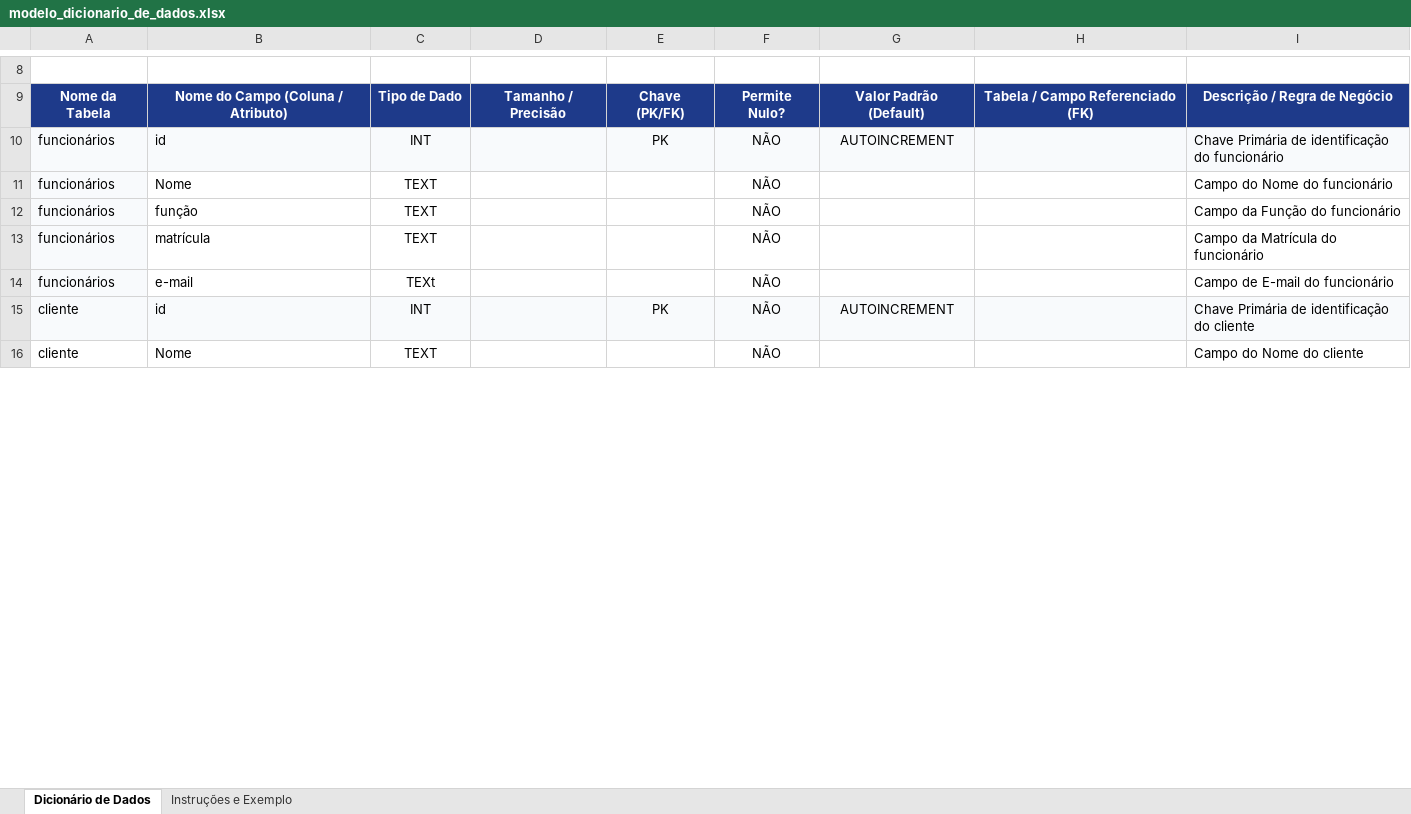
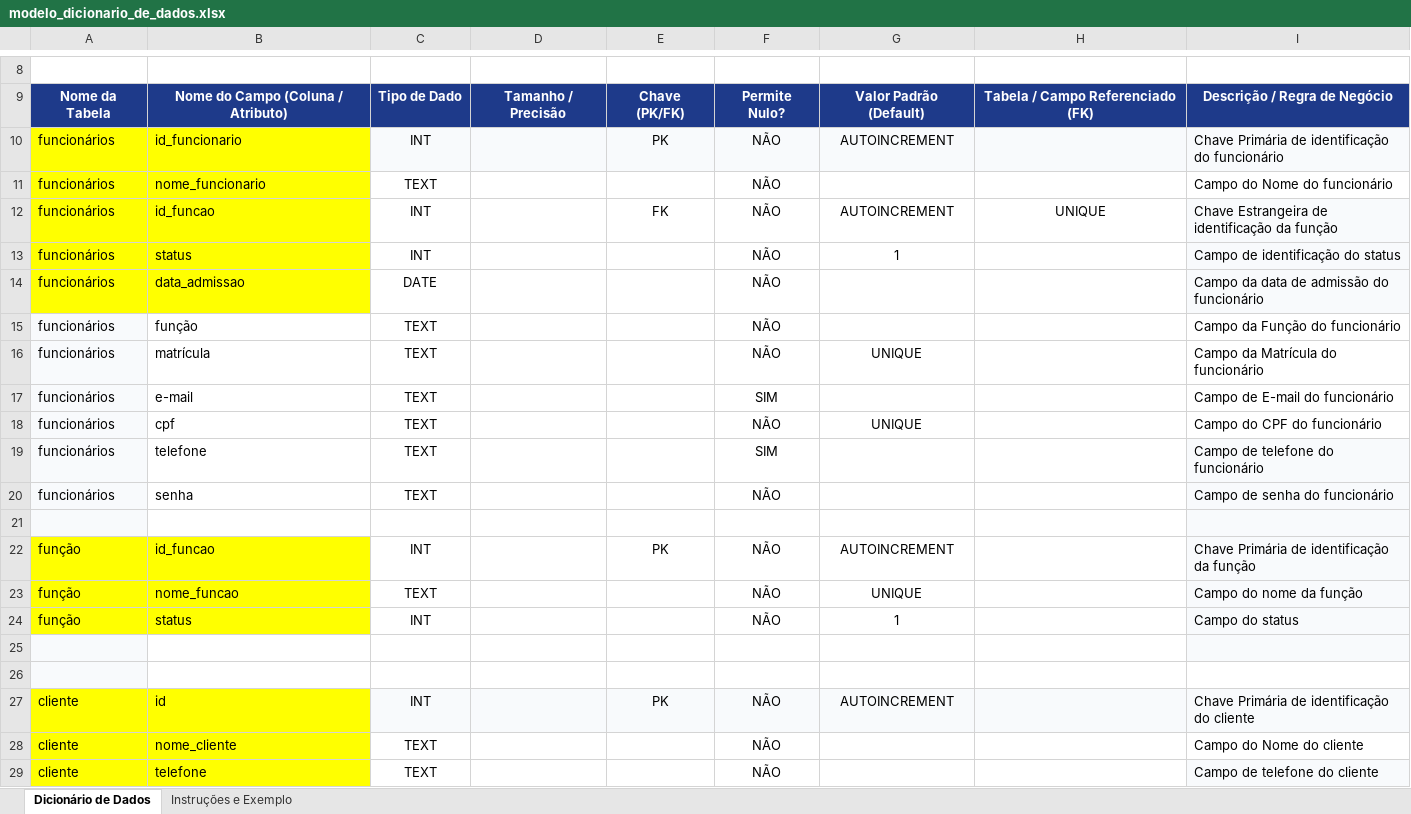
Before and after one commit to AuxerreAuccelio/PROJETO_TECH_FIX, an Excel workbook: documentos/modelo_dicionario_de_dados.xlsx, sheet Dicionário de Dados, drawn as a sheet; only a part is shown, gaps mark what is left out; values as stored, in another font and other column widths than the file's, no borders; addresses are those after the commit; the diff covers the shown part only; the diff names each change by its address in the sheet, - before the commit and + after, or states it on an @@ line.

```diff
--- a/documentos/modelo_dicionario_de_dados.xlsx (sheet Dicionário de Dados)
+++ b/documentos/modelo_dicionario_de_dados.xlsx (sheet Dicionário de Dados)
-A10:B10 fill: #F8FAFC
+A10:B10 fill: #FFFF00
-B10: id
+B10: id_funcionario
-A11 fill: #F8FAFC
+A11 fill: #FFFF00
-B11: Nome
+B11: nome_funcionario
-B11 fill: none
+B11 fill: #FFFF00
+row 12: funcionários | id_funcao | INT |  | FK | NÃO | AUTOINCREMENT | UNIQUE | Chave Estrangeira de identificação da função
+row 13: funcionários | status | INT |  |  | NÃO | 1 |  | Campo de identificação do status
+row 14: funcionários | data_admissao | DATE |  |  | NÃO |  |  | Campo da data de admissão do funcionário
-G16: (empty)
+G16: UNIQUE
-C17: TEXt
+C17: TEXT
-F17: NÃO
+F17: SIM
+row 18: funcionários | cpf | TEXT |  |  | NÃO | UNIQUE |  | Campo do CPF do funcionário
+row 19: funcionários | telefone | TEXT |  |  | SIM |  |  | Campo de telefone do funcionário
+row 20: funcionários | senha | TEXT |  |  | NÃO |  |  | Campo de senha do funcionário
+row 21: (empty)
+row 22: função | id_funcao | INT |  | PK | NÃO | AUTOINCREMENT |  | Chave Primária de identificação da função
+row 23: função | nome_funcao | TEXT |  |  | NÃO | UNIQUE |  | Campo do nome da função
+row 24: função | status | INT |  |  | NÃO | 1 |  | Campo do status
+row 25: (empty)
+row 26: (empty)
-A27:B27 fill: #F8FAFC
+A27:B27 fill: #FFFF00
-A28:B28 fill: none
+A28:B28 fill: #FFFF00
-B28: Nome
+B28: nome_cliente
+row 29: cliente | telefone | TEXT |  |  | NÃO |  |  | Campo de telefone do cliente
```
Also changed, not shown: 38 added rows, 3 edited cells and cell formats elsewhere in this sheet, 3 other files.
